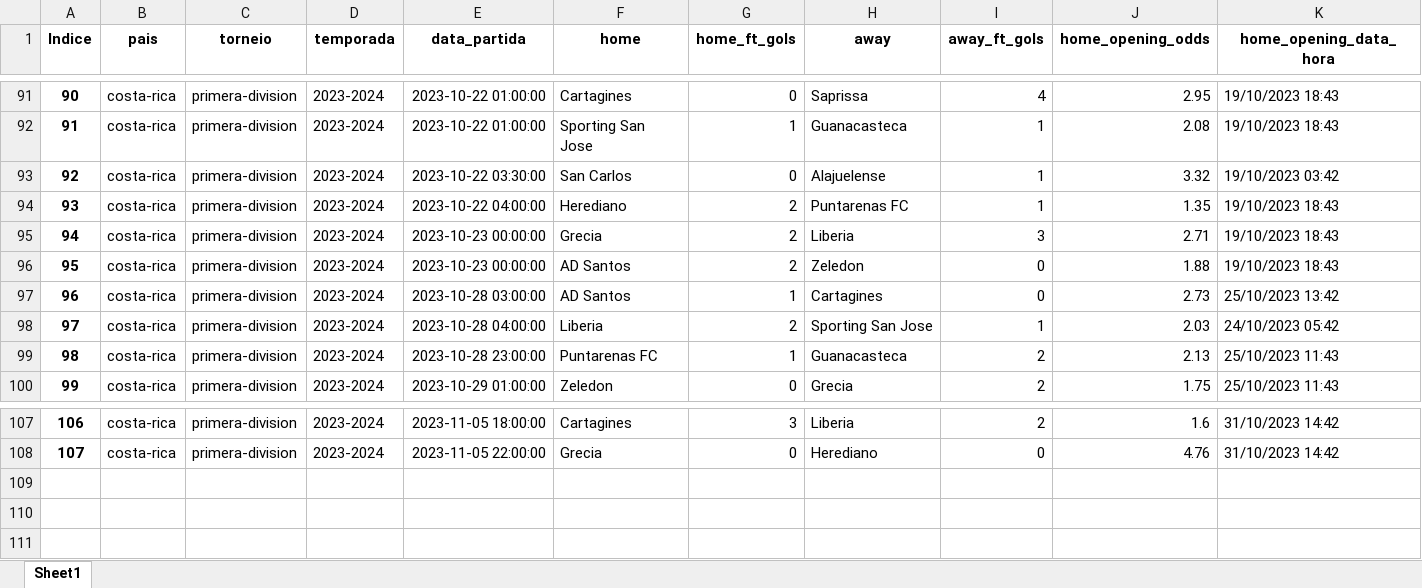
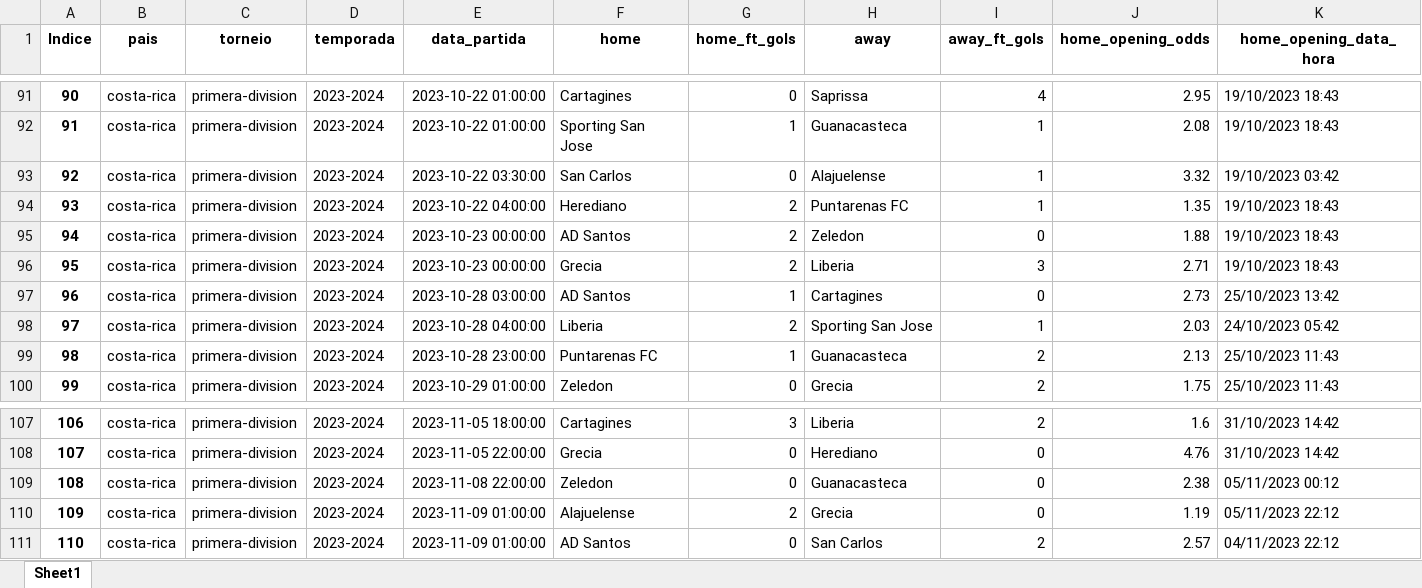
Before and after one commit to tarciziojrdf/poco, an Excel workbook: 2023/costa-rica_primera-division_2023-2024.xlsx, sheet Sheet1, drawn as a sheet; only a part is shown, gaps mark what is left out; values as stored, in another font and other column widths than the file's, no borders; addresses are those after the commit; rows hold the shown columns only; the diff names each change by its address in the sheet, - before the commit and + after, or states it on an @@ line.

```diff
--- a/2023/costa-rica_primera-division_2023-2024.xlsx (sheet Sheet1)
+++ b/2023/costa-rica_primera-division_2023-2024.xlsx (sheet Sheet1)
@@ row 96 moved to row 95: 94 @@
@@ column A (Indice) renumbered in row 96 @@
+row 109: 108 | costa-rica | primera-division | 2023-2024 | 2023-11-08 22:00:00 | Zeledon | 0 | Guanacasteca | 0 | 2.38 | 05/11/2023 00:12
+row 110: 109 | costa-rica | primera-division | 2023-2024 | 2023-11-09 01:00:00 | Alajuelense | 2 | Grecia | 0 | 1.19 | 05/11/2023 22:12
+row 111: 110 | costa-rica | primera-division | 2023-2024 | 2023-11-09 01:00:00 | AD Santos | 0 | San Carlos | 2 | 2.57 | 04/11/2023 22:12
```
Also changed, not shown: 2023/argentina_copa-de-la-liga-profesional_2023.xlsx, 2023/brazil_serie-a_2023.xlsx, 2 other files.
